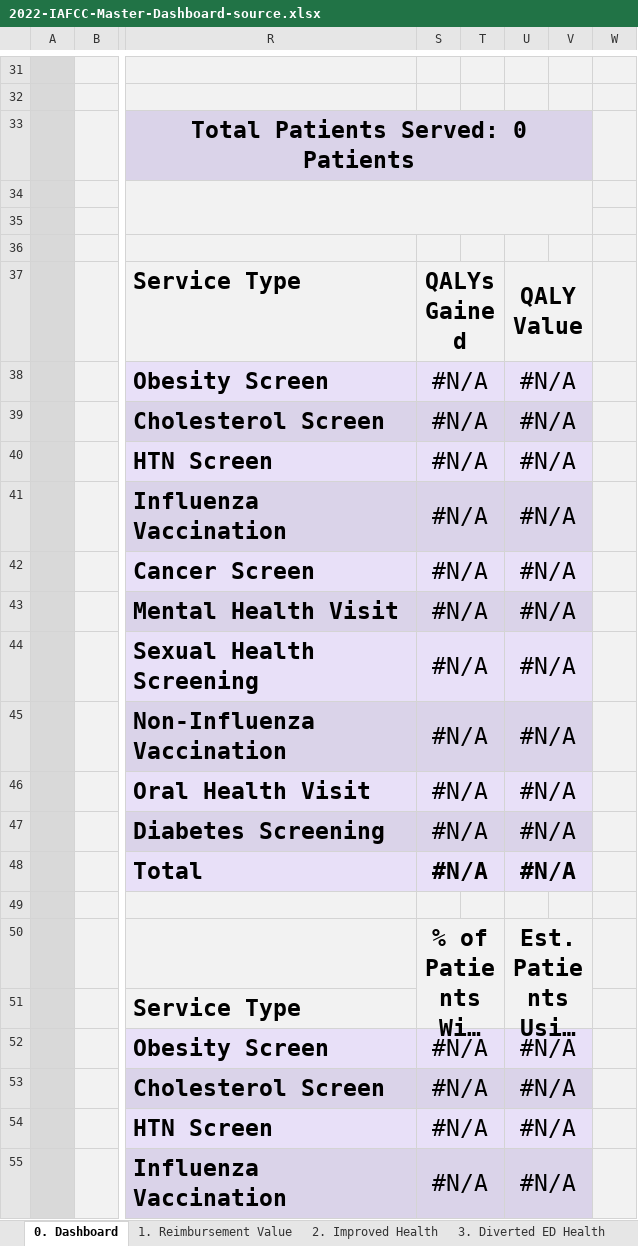
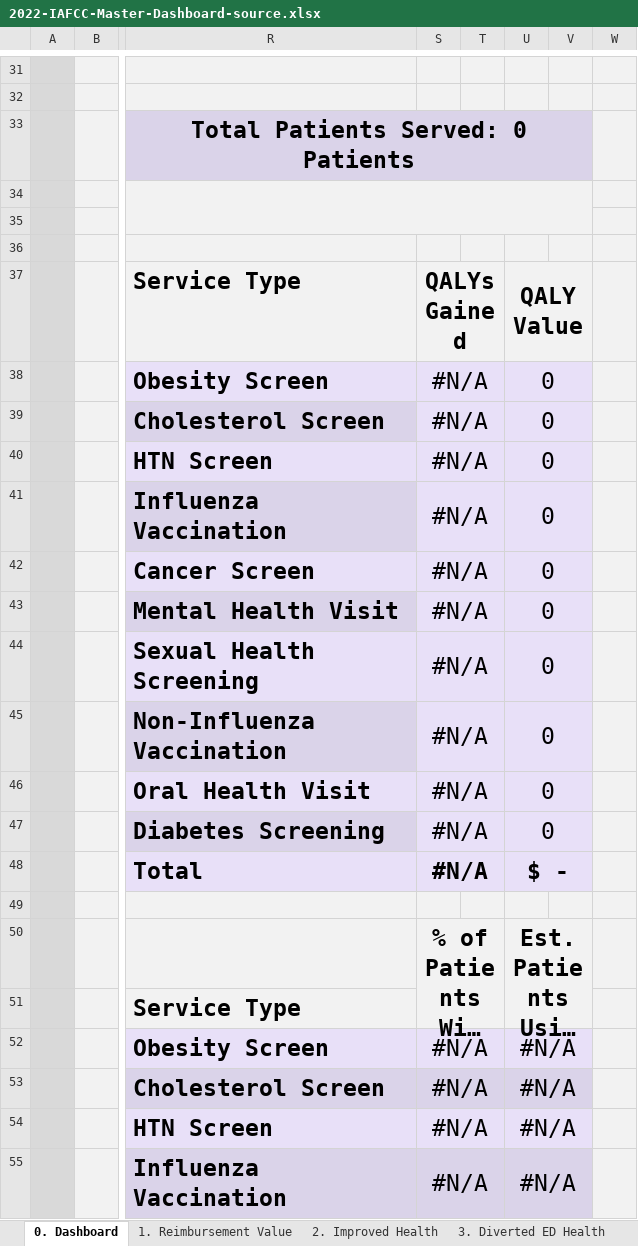
Before and after one commit to alansoetikno/fcc-dashbaord, an Excel workbook: static/2022-IAFCC-Master-Dashboard-source.xlsx, sheet 0. Dashboard, drawn as a sheet; only a part is shown, gaps mark what is left out; long unchanged cells end in …; values as stored, in another font and other column widths than the file's, no borders; charts and pictures not drawn; the diff names each change by its address in the sheet, - before the commit and + after, or states it on an @@ line.

```diff
--- a/static/2022-IAFCC-Master-Dashboard-source.xlsx (sheet 0. Dashboard)
+++ b/static/2022-IAFCC-Master-Dashboard-source.xlsx (sheet 0. Dashboard)
-U38:U47: #N/A
+U38:U47: 0
-U48: #N/A
+U48: $ -
```
Also changed, not shown: sheet 2. Improved Health, formulas that keep their value, hidden cells, charts or pictures, static/Overall-Clinic-Dashboard.xlsx, 21 other files.
